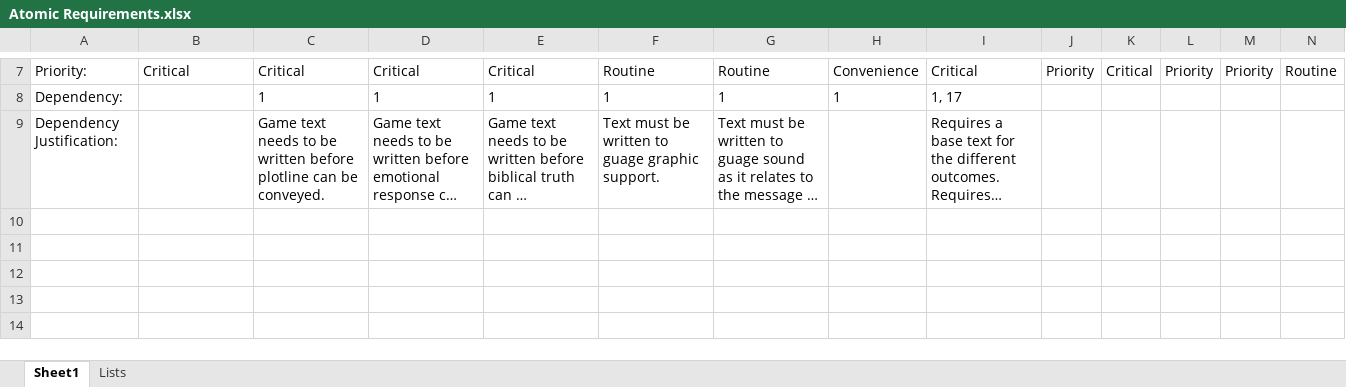
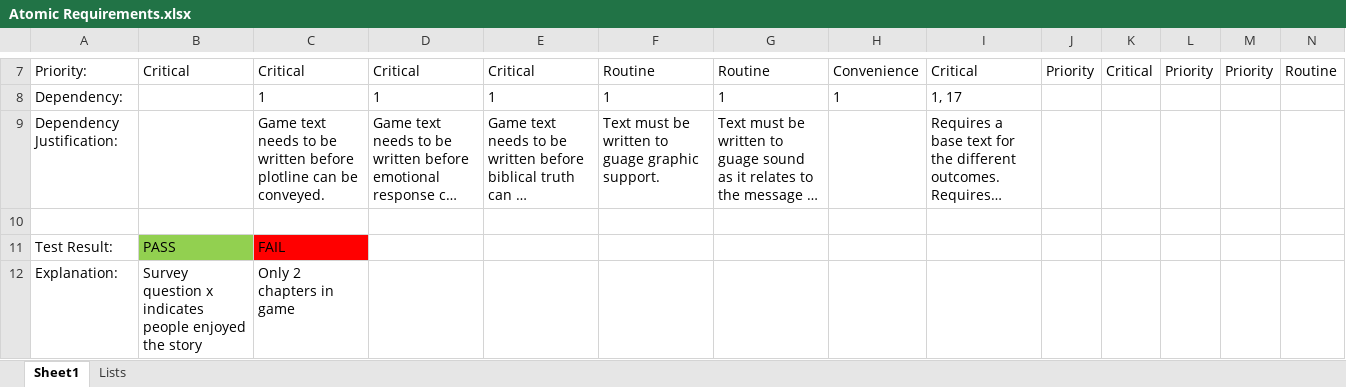
Before and after one commit to adamrt918/CSU-Senior-Project, an Excel workbook: docs/Atomic Requirements.xlsx, sheet Sheet1, drawn as a sheet; only a part is shown, gaps mark what is left out; long unchanged cells end in …; values as stored, in another font and other column widths than the file's, no borders; rows hold the shown columns only; the diff names each change by its address in the sheet, - before the commit and + after, or states it on an @@ line.

```diff
--- a/docs/Atomic Requirements.xlsx (sheet Sheet1)
+++ b/docs/Atomic Requirements.xlsx (sheet Sheet1)
+row 10: (empty)
+row 11: Test Result: | PASS | FAIL
+row 12: Explanation: | Survey question x indicates people enjoyed the story | Only 2 chapters in game
```
Also changed, not shown: 16 other files.
